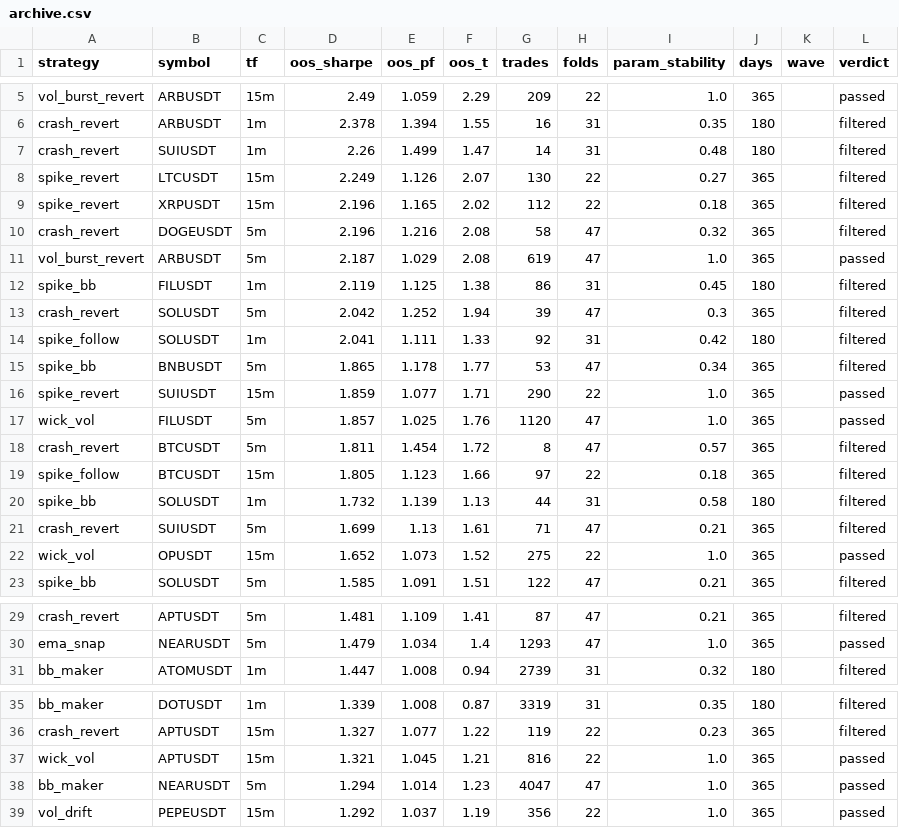
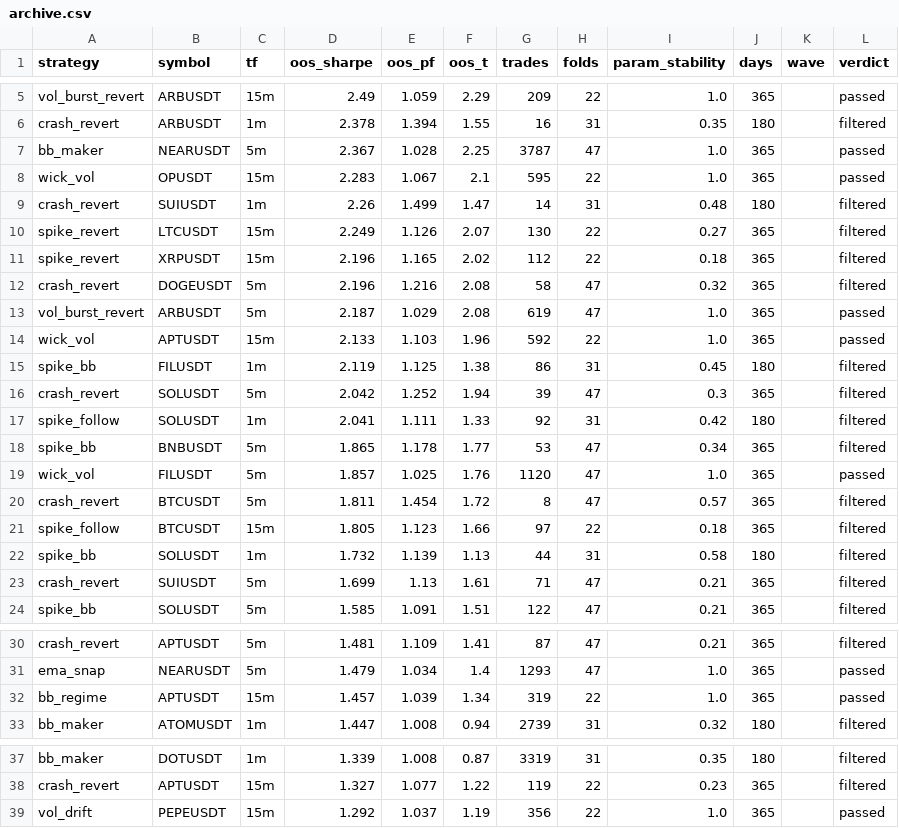
Before and after one commit to palcikia-crypto/scalp-lab-termux, a CSV file: scalp-lab/reports/archive.csv, drawn as a sheet; only a part is shown, gaps mark what is left out; the diff covers the shown part only.

```diff
--- a/scalp-lab/reports/archive.csv
+++ b/scalp-lab/reports/archive.csv
@@ -6,2 +6,4 @@ vol_burst_revert,ARBUSDT,15m,2.49,1.059,2.29,209,22,1.0,365,,passed
 crash_revert,ARBUSDT,1m,2.378,1.394,1.55,16,31,0.35,180,,filtered
+bb_maker,NEARUSDT,5m,2.367,1.028,2.25,3787,47,1.0,365,,passed
+wick_vol,OPUSDT,15m,2.283,1.067,2.1,595,22,1.0,365,,passed
 crash_revert,SUIUSDT,1m,2.26,1.499,1.47,14,31,0.48,180,,filtered
@@ -11,2 +13,3 @@ crash_revert,DOGEUSDT,5m,2.196,1.216,2.08,58,47,0.32,365,,filtered
 vol_burst_revert,ARBUSDT,5m,2.187,1.029,2.08,619,47,1.0,365,,passed
+wick_vol,APTUSDT,15m,2.133,1.103,1.96,592,22,1.0,365,,passed
 spike_bb,FILUSDT,1m,2.119,1.125,1.38,86,31,0.45,180,,filtered
@@ -15,3 +18,2 @@ spike_follow,SOLUSDT,1m,2.041,1.111,1.33,92,31,0.42,180,,filtered
 spike_bb,BNBUSDT,5m,1.865,1.178,1.77,53,47,0.34,365,,filtered
-spike_revert,SUIUSDT,15m,1.859,1.077,1.71,290,22,1.0,365,,passed
 wick_vol,FILUSDT,5m,1.857,1.025,1.76,1120,47,1.0,365,,passed
@@ -21,3 +23,2 @@ spike_bb,SOLUSDT,1m,1.732,1.139,1.13,44,31,0.58,180,,filtered
 crash_revert,SUIUSDT,5m,1.699,1.13,1.61,71,47,0.21,365,,filtered
-wick_vol,OPUSDT,15m,1.652,1.073,1.52,275,22,1.0,365,,passed
 spike_bb,SOLUSDT,5m,1.585,1.091,1.51,122,47,0.21,365,,filtered
@@ -30,2 +31,3 @@ crash_revert,APTUSDT,5m,1.481,1.109,1.41,87,47,0.21,365,,filtered
 ema_snap,NEARUSDT,5m,1.479,1.034,1.4,1293,47,1.0,365,,passed
+bb_regime,APTUSDT,15m,1.457,1.039,1.34,319,22,1.0,365,,passed
 bb_maker,ATOMUSDT,1m,1.447,1.008,0.94,2739,31,0.32,180,,filtered
@@ -36,4 +38,2 @@ bb_maker,DOTUSDT,1m,1.339,1.008,0.87,3319,31,0.35,180,,filtered
 crash_revert,APTUSDT,15m,1.327,1.077,1.22,119,22,0.23,365,,filtered
-wick_vol,APTUSDT,15m,1.321,1.045,1.21,816,22,1.0,365,,passed
-bb_maker,NEARUSDT,5m,1.294,1.014,1.23,4047,47,1.0,365,,passed
 vol_drift,PEPEUSDT,15m,1.292,1.037,1.19,356,22,1.0,365,,passed
```
Also changed, not shown: 1 added row and 1 removed row elsewhere in this file, scalp-lab/reports/leaderboard.csv, 1 other file.
